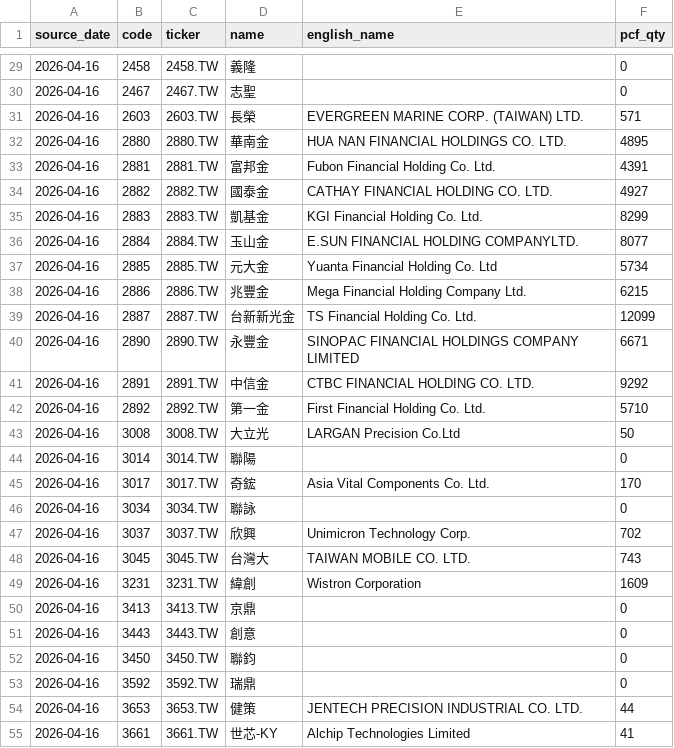
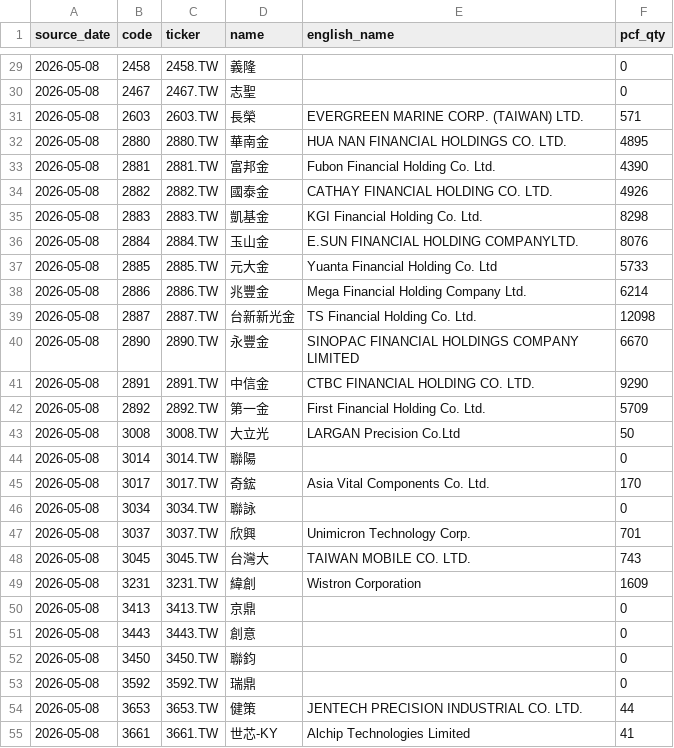
Before and after one commit to Datsam8866/AI-Playgrounds, a CSV file: Buffett/TWSE/tw_0050_universe.csv, drawn as a sheet; only a part is shown, gaps mark what is left out; the diff covers the shown part only.

```diff
--- a/Buffett/TWSE/tw_0050_universe.csv
+++ b/Buffett/TWSE/tw_0050_universe.csv
@@ -29,27 +29,27 @@ source_date,code,ticker,name,english_name,pcf_qty
-2026-04-16,2458,2458.TW,義隆,,0
-2026-04-16,2467,2467.TW,志聖,,0
-2026-04-16,2603,2603.TW,長榮,EVERGREEN MARINE CORP. (TAIWAN) LTD.,571
-2026-04-16,2880,2880.TW,華南金,HUA NAN FINANCIAL HOLDINGS CO. LTD.,4895
-2026-04-16,2881,2881.TW,富邦金,Fubon Financial Holding Co. Ltd.,4391
-2026-04-16,2882,2882.TW,國泰金,CATHAY FINANCIAL HOLDING CO. LTD.,4927
-2026-04-16,2883,2883.TW,凱基金,KGI Financial Holding Co. Ltd.,8299
-2026-04-16,2884,2884.TW,玉山金,E.SUN FINANCIAL HOLDING COMPANYLTD.,8077
-2026-04-16,2885,2885.TW,元大金,Yuanta Financial Holding Co. Ltd,5734
-2026-04-16,2886,2886.TW,兆豐金,Mega Financial Holding Company Ltd.,6215
-2026-04-16,2887,2887.TW,台新新光金,TS Financial Holding Co. Ltd.,12099
-2026-04-16,2890,2890.TW,永豐金,SINOPAC  FINANCIAL HOLDINGS COMPANY LIMITED,6671
-2026-04-16,2891,2891.TW,中信金,CTBC FINANCIAL HOLDING CO. LTD.,9292
-2026-04-16,2892,2892.TW,第一金,First  Financial  Holding  Co.  Ltd.,5710
-2026-04-16,3008,3008.TW,大立光,LARGAN Precision Co.Ltd,50
-2026-04-16,3014,3014.TW,聯陽,,0
-2026-04-16,3017,3017.TW,奇鋐,Asia Vital Components Co. Ltd.,170
-2026-04-16,3034,3034.TW,聯詠,,0
-2026-04-16,3037,3037.TW,欣興,Unimicron Technology Corp.,702
-2026-04-16,3045,3045.TW,台灣大,TAIWAN  MOBILE  CO. LTD.,743
-2026-04-16,3231,3231.TW,緯創,Wistron Corporation,1609
-2026-04-16,3413,3413.TW,京鼎,,0
-2026-04-16,3443,3443.TW,創意,,0
-2026-04-16,3450,3450.TW,聯鈞,,0
-2026-04-16,3592,3592.TW,瑞鼎,,0
-2026-04-16,3653,3653.TW,健策,JENTECH PRECISION INDUSTRIAL CO. LTD.,44
-2026-04-16,3661,3661.TW,世芯-KY,Alchip Technologies Limited,41
+2026-05-08,2458,2458.TW,義隆,,0
+2026-05-08,2467,2467.TW,志聖,,0
+2026-05-08,2603,2603.TW,長榮,EVERGREEN MARINE CORP. (TAIWAN) LTD.,571
+2026-05-08,2880,2880.TW,華南金,HUA NAN FINANCIAL HOLDINGS CO. LTD.,4895
+2026-05-08,2881,2881.TW,富邦金,Fubon Financial Holding Co. Ltd.,4390
+2026-05-08,2882,2882.TW,國泰金,CATHAY FINANCIAL HOLDING CO. LTD.,4926
+2026-05-08,2883,2883.TW,凱基金,KGI Financial Holding Co. Ltd.,8298
+2026-05-08,2884,2884.TW,玉山金,E.SUN FINANCIAL HOLDING COMPANYLTD.,8076
+2026-05-08,2885,2885.TW,元大金,Yuanta Financial Holding Co. Ltd,5733
+2026-05-08,2886,2886.TW,兆豐金,Mega Financial Holding Company Ltd.,6214
+2026-05-08,2887,2887.TW,台新新光金,TS Financial Holding Co. Ltd.,12098
+2026-05-08,2890,2890.TW,永豐金,SINOPAC  FINANCIAL HOLDINGS COMPANY LIMITED,6670
+2026-05-08,2891,2891.TW,中信金,CTBC FINANCIAL HOLDING CO. LTD.,9290
+2026-05-08,2892,2892.TW,第一金,First  Financial  Holding  Co.  Ltd.,5709
+2026-05-08,3008,3008.TW,大立光,LARGAN Precision Co.Ltd,50
+2026-05-08,3014,3014.TW,聯陽,,0
+2026-05-08,3017,3017.TW,奇鋐,Asia Vital Components Co. Ltd.,170
+2026-05-08,3034,3034.TW,聯詠,,0
+2026-05-08,3037,3037.TW,欣興,Unimicron Technology Corp.,701
+2026-05-08,3045,3045.TW,台灣大,TAIWAN  MOBILE  CO. LTD.,743
+2026-05-08,3231,3231.TW,緯創,Wistron Corporation,1609
+2026-05-08,3413,3413.TW,京鼎,,0
+2026-05-08,3443,3443.TW,創意,,0
+2026-05-08,3450,3450.TW,聯鈞,,0
+2026-05-08,3592,3592.TW,瑞鼎,,0
+2026-05-08,3653,3653.TW,健策,JENTECH PRECISION INDUSTRIAL CO. LTD.,44
+2026-05-08,3661,3661.TW,世芯-KY,Alchip Technologies Limited,41
```
Also changed, not shown: 55 edited cells elsewhere in this file, Buffett/TWSE/tw_0050_walkforward.csv, Buffett/TWSE/tw_0050_walkforward_summary.csv, 2 other files.
